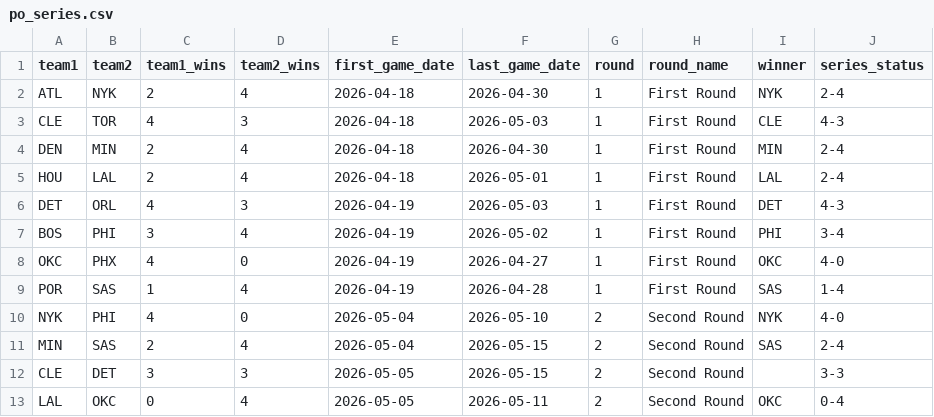
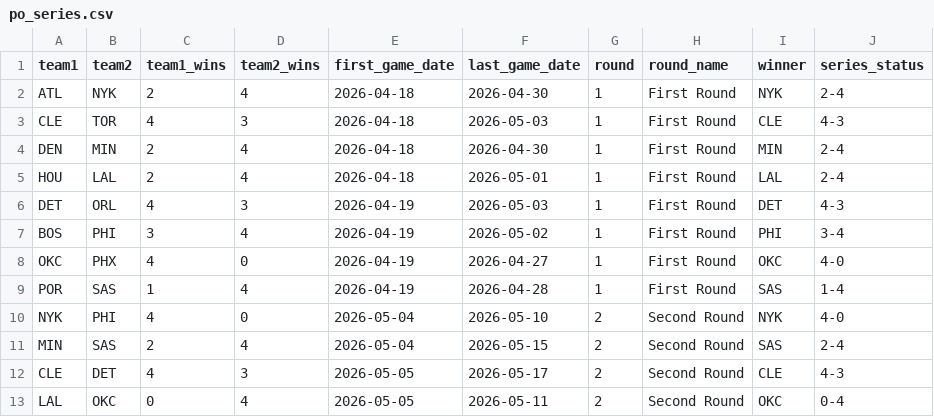
Before and after one commit to fuku8/nba-data, a CSV file: data/po_series.csv, drawn as a sheet.

```diff
--- a/data/po_series.csv
+++ b/data/po_series.csv
@@ -11,3 +11,3 @@ NYK,PHI,4,0,2026-05-04,2026-05-10,2,Second Round,NYK,4-0
 MIN,SAS,2,4,2026-05-04,2026-05-15,2,Second Round,SAS,2-4
-CLE,DET,3,3,2026-05-05,2026-05-15,2,Second Round,,3-3
+CLE,DET,4,3,2026-05-05,2026-05-17,2,Second Round,CLE,4-3
 LAL,OKC,0,4,2026-05-05,2026-05-11,2,Second Round,OKC,0-4
```
Also changed, not shown: data/player_advanced.csv, data/po_games.csv, 6 other files.
